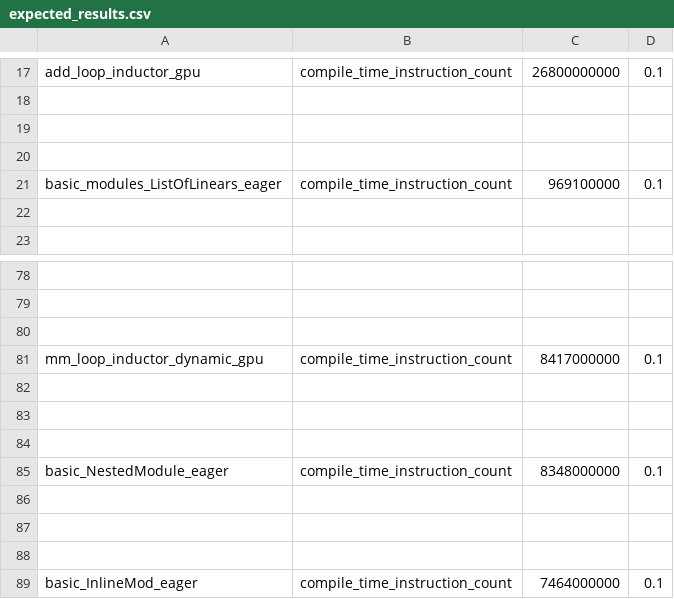
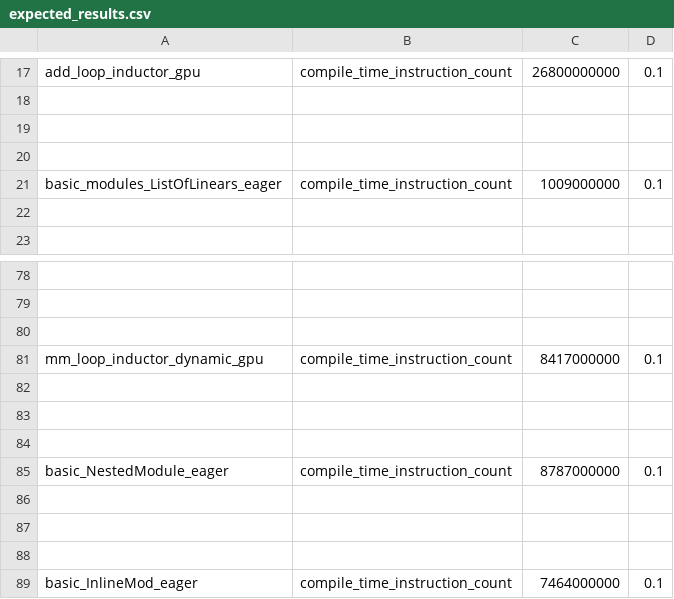
Before and after one commit to aaditya-panik/pytorch, a CSV file: benchmarks/dynamo/pr_time_benchmarks/expected_results.csv, drawn as a sheet; only a part is shown, gaps mark what is left out.

Commit message:
refresh expected results (#159727)
Just regular update due to recent <10% changes CI is stable.

Pull Request resolved: https://github.com/pytorch/pytorch/pull/159727
Approved by: https://github.com/anijain2305

```diff
--- a/benchmarks/dynamo/pr_time_benchmarks/expected_results.csv
+++ b/benchmarks/dynamo/pr_time_benchmarks/expected_results.csv
@@ -20,3 +20,3 @@ add_loop_inductor_gpu,compile_time_instruction_count,26800000000,0.1
 
-basic_modules_ListOfLinears_eager,compile_time_instruction_count,969100000,0.1
+basic_modules_ListOfLinears_eager,compile_time_instruction_count,1009000000,0.1
 
@@ -84,3 +84,3 @@ mm_loop_inductor_dynamic_gpu,compile_time_instruction_count,8417000000,0.1
 
-basic_NestedModule_eager,compile_time_instruction_count,8348000000,0.1
+basic_NestedModule_eager,compile_time_instruction_count,8787000000,0.1
 
```
